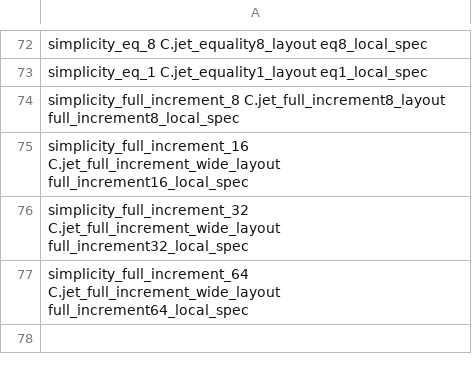
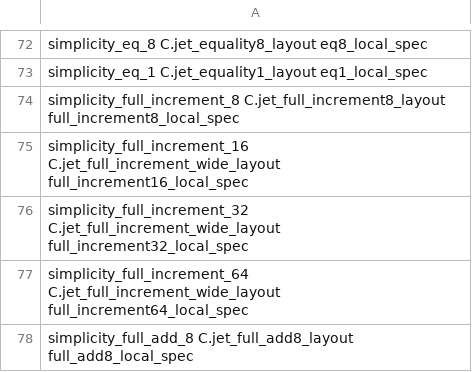
Before and after one commit to brenorb/simplicity, a TSV file: Coq/C/jet_coverage.tsv, drawn as a sheet; only a part is shown, gaps mark what is left out; the diff names each change by its address in the sheet, - before the commit and + after, or states it on an @@ line.

```diff
--- a/Coq/C/jet_coverage.tsv
+++ b/Coq/C/jet_coverage.tsv
+row 78: simplicity_full_add_8 C.jet_full_add8_layout full_add8_local_spec
```
Also changed, not shown: 12 other files.
